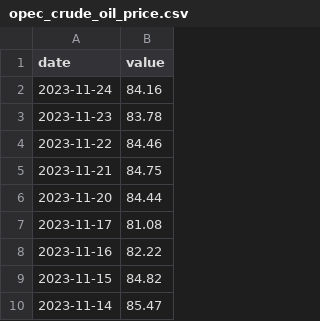
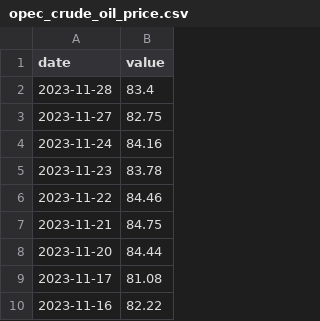
Before and after one commit to tavad/tvyal_newsletter, a CSV file: 2023_11_20_petrol_price_forecast/opec_crude_oil_price.csv, drawn as a sheet; only a part is shown; the shorter side is filled out with more unchanged rows; the diff names each change by its address in the sheet, - before the commit and + after, or states it on an @@ line.

```diff
--- a/2023_11_20_petrol_price_forecast/opec_crude_oil_price.csv
+++ b/2023_11_20_petrol_price_forecast/opec_crude_oil_price.csv
+row 2: 2023-11-28 | 83.4
+row 3: 2023-11-27 | 82.75
```
Also changed, not shown: 2023_11_20_petrol_price_forecast/exchanges.csv, 1 other file.
